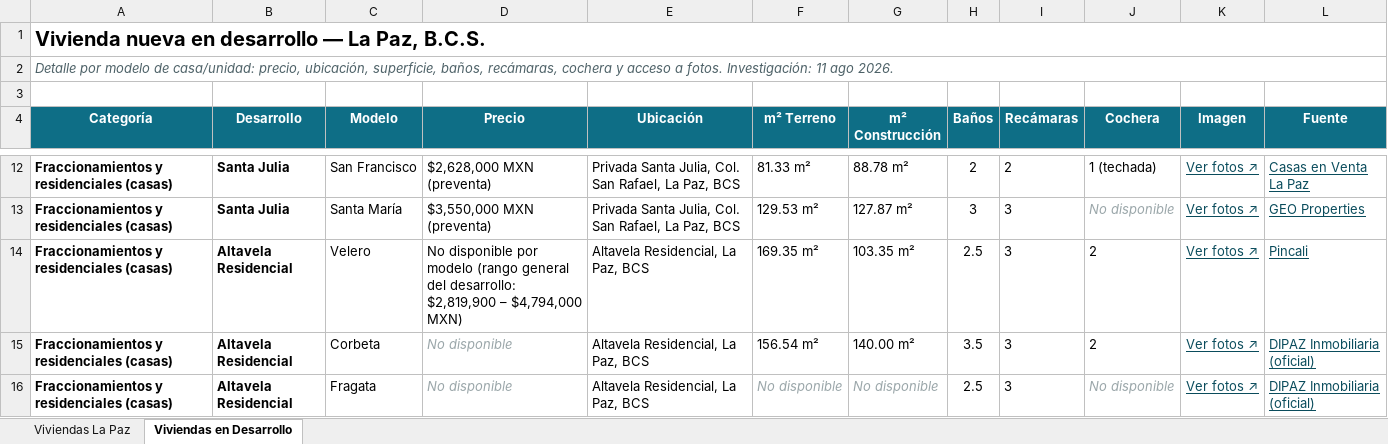
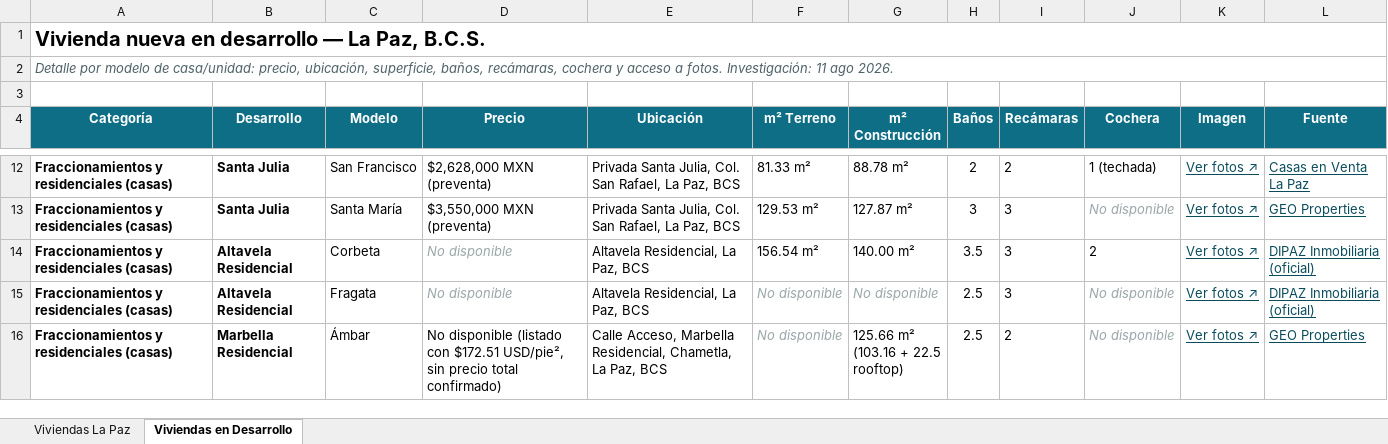
Before and after one commit to Joker562/Inmobiliaria, an Excel workbook: data/propiedades.xlsx, sheet Viviendas en Desarrollo, drawn as a sheet; only a part is shown, gaps mark what is left out; the shorter side is filled out with more unchanged rows; values as stored, in another font and other column widths than the file's, no borders; table styles not drawn; the diff names each change by its address in the sheet, - before the commit and + after, or states it on an @@ line.

```diff
--- a/data/propiedades.xlsx (sheet Viviendas en Desarrollo)
+++ b/data/propiedades.xlsx (sheet Viviendas en Desarrollo)
-row 14: Fraccionamientos y residenciales (casas) | Altavela Residencial | Velero | No disponible por modelo (rango general del desarrollo: $2,819,900 – $4,794,000 MXN) | Altavela Residencial, La Paz, BCS | 169.35 m² | 103.35 m² | 2.5 | 3 | 2 | Ver fotos ↗ | Pincali
```
Also changed, not shown: sheet Viviendas La Paz, formulas that keep their value, 2 other files.
